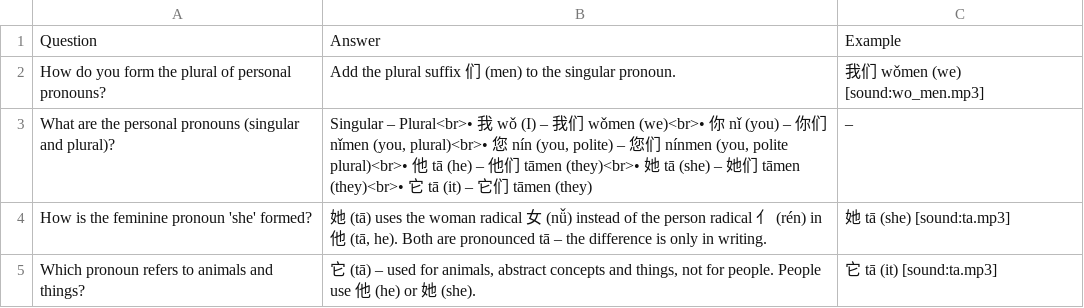
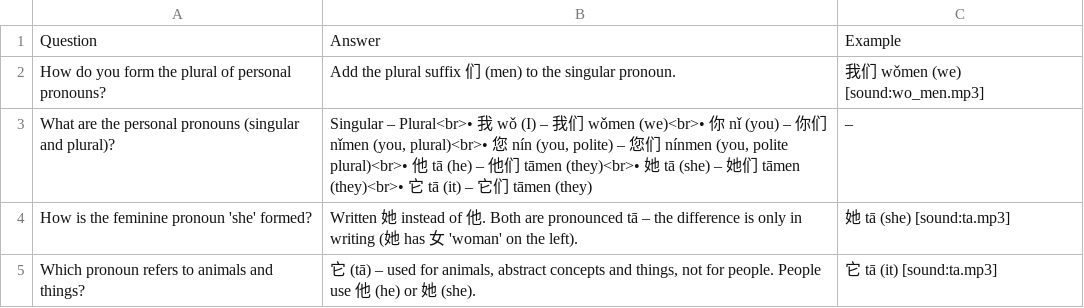
Before and after one commit to Waldmann-dev/Anki-Chinesisch, a TSV file: Chinese Grammar/02. Personal Pronouns/cards.tsv, drawn as a sheet.

Commit message:
Simplify feminine pronoun card answer

```diff
--- a/Chinese Grammar/02. Personal Pronouns/cards.tsv
+++ b/Chinese Grammar/02. Personal Pronouns/cards.tsv
@@ -3,3 +3,3 @@ How do you form the plural of personal pronouns?	Add the plural suffix 们 (men)
 What are the personal pronouns (singular and plural)?	Singular – Plural<br>• 我 wǒ (I) – 我们 wǒmen (we)<br>• 你 nǐ (you) – 你们 nǐmen (you, plural)<br>• 您 nín (you, polite) – 您们 nínmen (you, polite plural)<br>• 他 tā (he) – 他们 tāmen (they)<br>• 她 tā (she) – 她们 tāmen (they)<br>• 它 tā (it) – 它们 tāmen (they)	–
-How is the feminine pronoun 'she' formed?	她 (tā) uses the woman radical 女 (nǚ) instead of the person radical 亻 (rén) in 他 (tā, he). Both are pronounced tā – the difference is only in writing.	她 tā (she) [sound:ta.mp3]
+How is the feminine pronoun 'she' formed?	Written 她 instead of 他. Both are pronounced tā – the difference is only in writing (她 has 女 'woman' on the left).	她 tā (she) [sound:ta.mp3]
 Which pronoun refers to animals and things?	它 (tā) – used for animals, abstract concepts and things, not for people. People use 他 (he) or 她 (she).	它 tā (it) [sound:ta.mp3]
```
